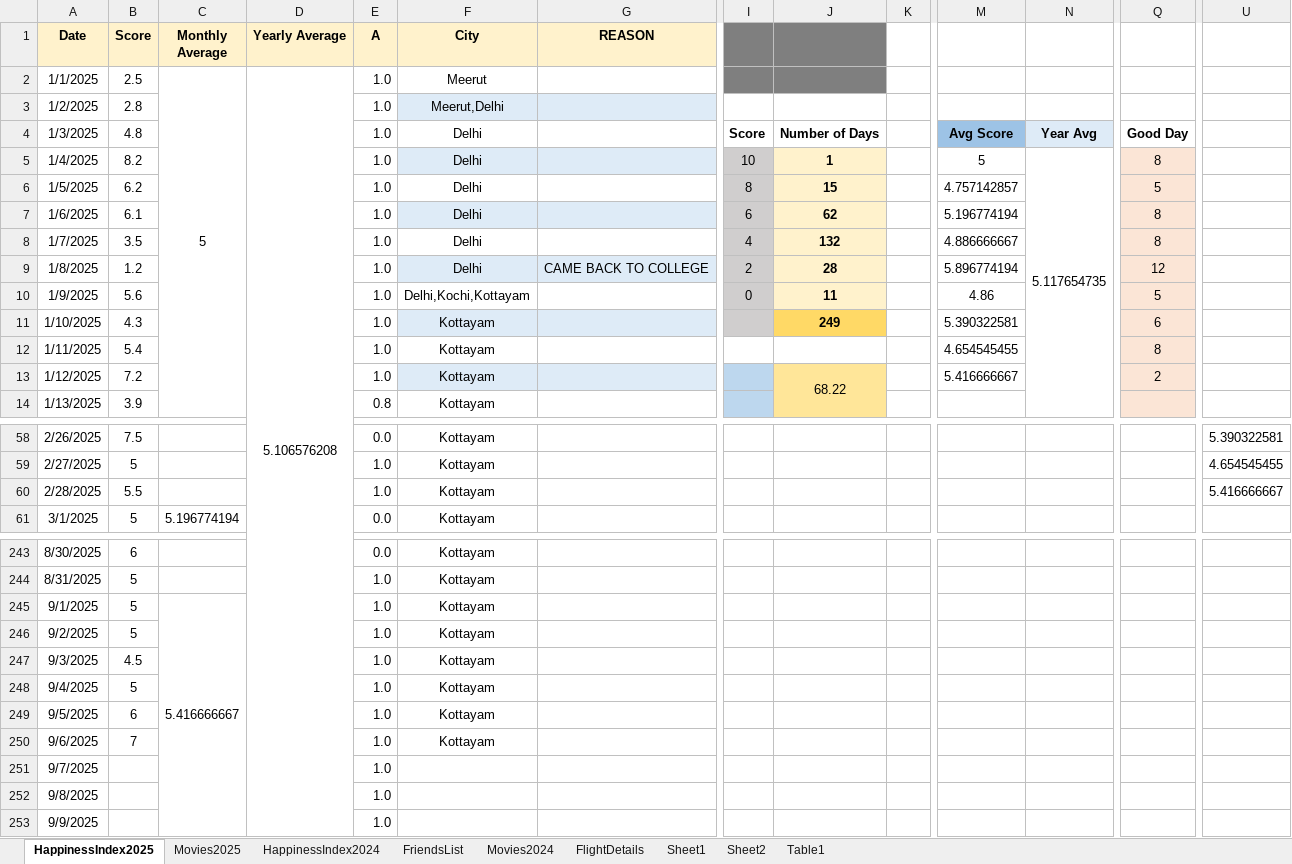
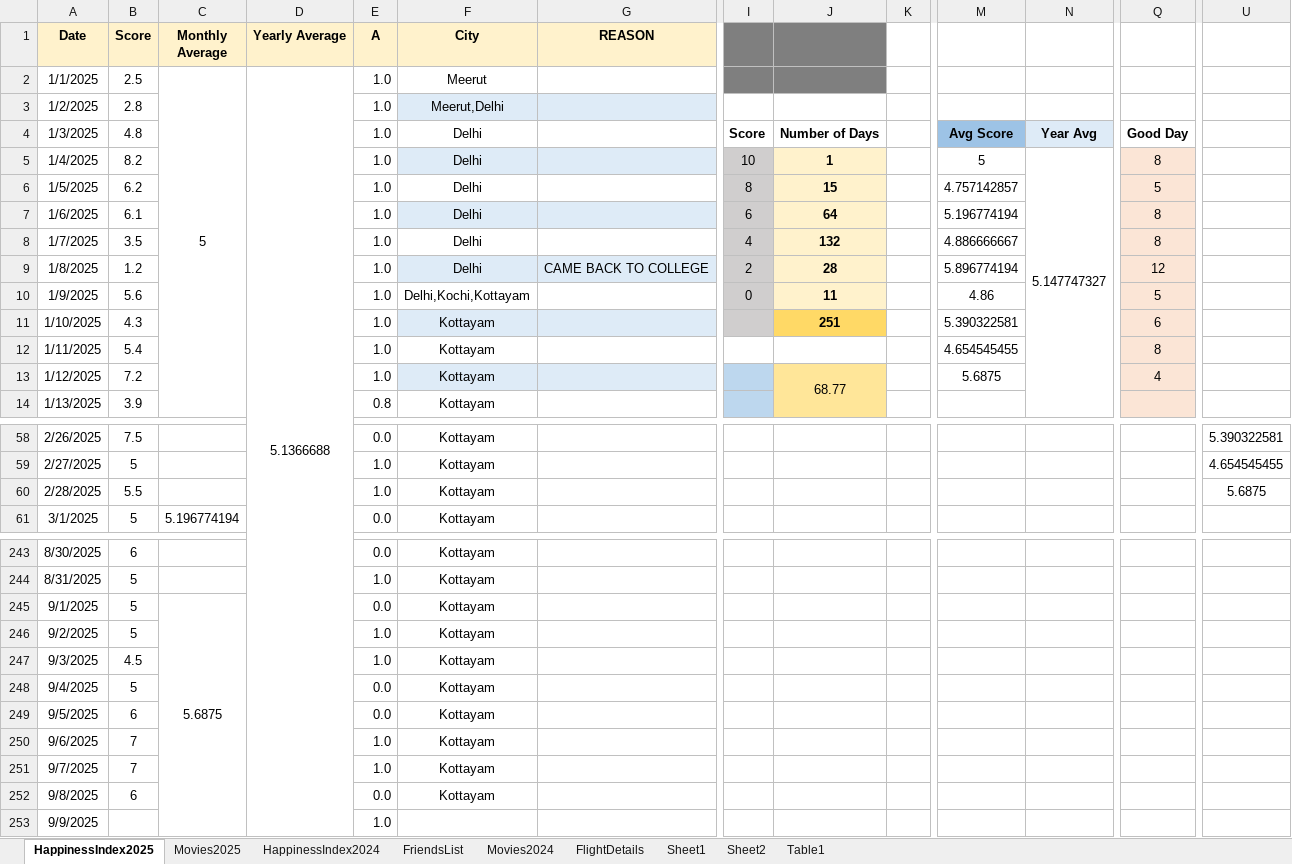
Before and after one commit to Abhinav-1708/Happiness-Index, an Excel workbook: HappinessIndex.xlsx, sheet HappinessIndex2025, drawn as a sheet; only a part is shown, gaps mark what is left out; values as stored, in another font and other column widths than the file's, no borders; charts and pictures and conditional formats not drawn; the diff covers the shown part only; the diff names each change by its address in the sheet, - before the commit and + after, or states it on an @@ line.

Commit message:
Automated daily backup

```diff
--- a/HappinessIndex.xlsx (sheet HappinessIndex2025)
+++ b/HappinessIndex.xlsx (sheet HappinessIndex2025)
-D2 (Yearly Average): 5.106576208
+D2 (Yearly Average): 5.1366688
-N5: 5.117654735
+N5: 5.147747327
-J7: 62
+J7: 64
-J11: 249
+J11: 251
-J13: 68.22
+J13: 68.77
-M13: 5.416666667
+M13: 5.6875
-Q13: 2
+Q13: 4
-U60: 5.416666667
+U60: 5.6875
-C245 (Monthly Average): 5.416666667
+C245 (Monthly Average): 5.6875
-E245 (A): 1.0
+E245 (A): 0.0
-E248:E249 (A): 1.0
+E248:E249 (A): 0.0
-B251 (Score): (empty)
+B251 (Score): 7
-F251:F252 (City): (empty)
+F251:F252 (City): Kottayam
-B252 (Score): (empty)
+B252 (Score): 6
-E252 (A): 1.0
+E252 (A): 0.0
```
Also changed, not shown: 2 edited cells elsewhere in this sheet, charts or pictures.
